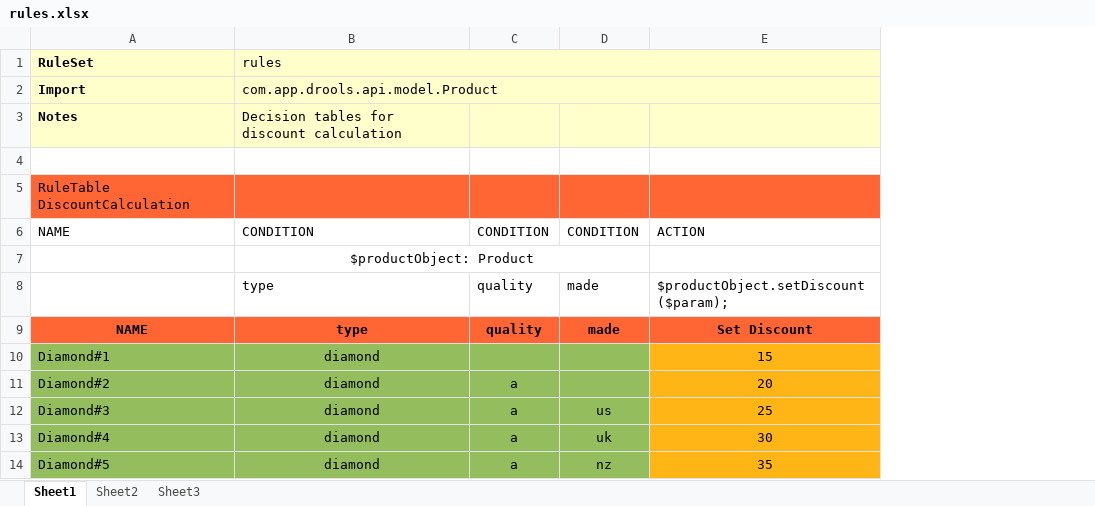
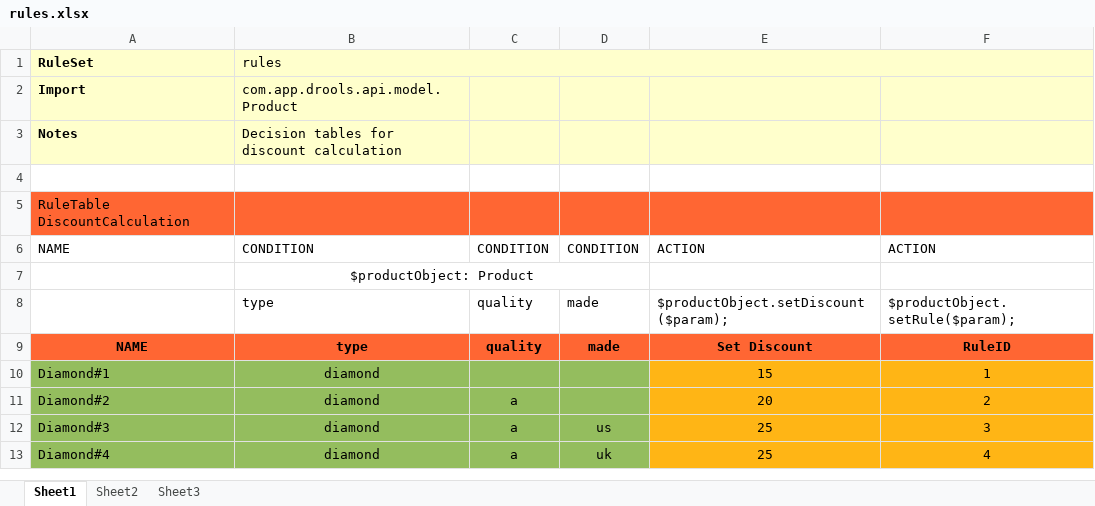
Before and after one commit to metabrez/updatedDroolsRule, an Excel workbook: src/main/resources/rules/rules.xlsx, sheet Sheet1, drawn as a sheet; values as stored, in another font and other column widths than the file's, no borders; removed rows and columns are numbered as before the commit, all else as after; the diff names each change by its address in the sheet, - before the commit and + after, or states it on an @@ line.

Commit message:
This is updated working with Rule ID

```diff
--- a/src/main/resources/rules/rules.xlsx (sheet Sheet1)
+++ b/src/main/resources/rules/rules.xlsx (sheet Sheet1)
+column F, rows 6-13: ACTION |  | $productObject.setRule($param); | RuleID | 1 | 2 | 3 | 4
-B2:E2 merged
-E13: 30
+E13: 25
-row 14: Diamond#5 | diamond | a | nz | 35
```
Also changed, not shown: 7 other files.
